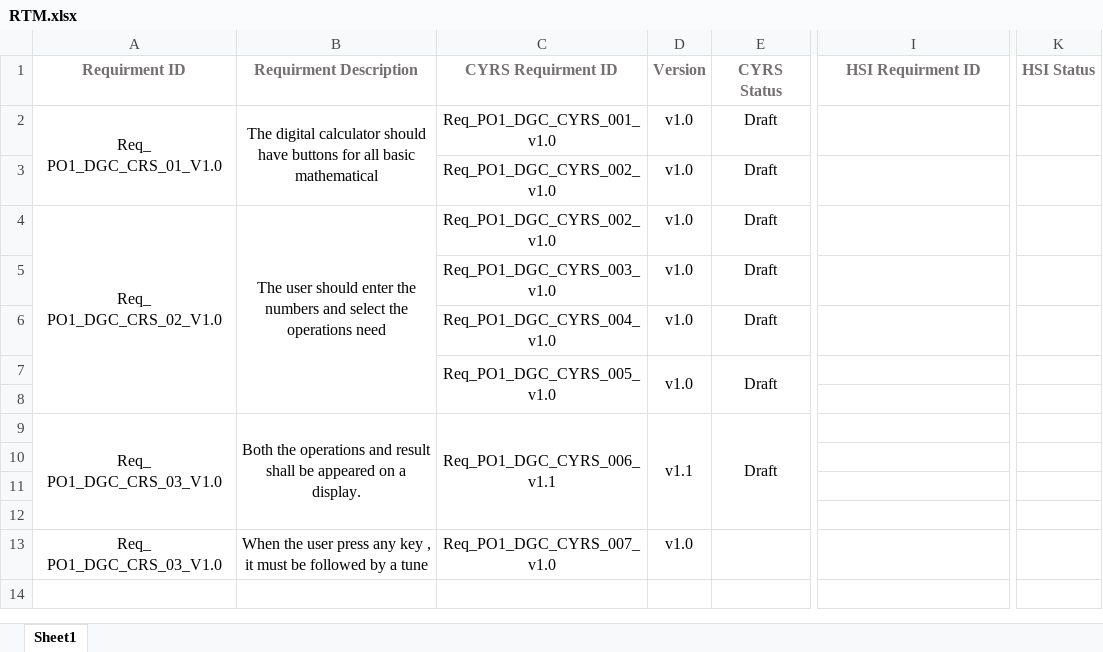
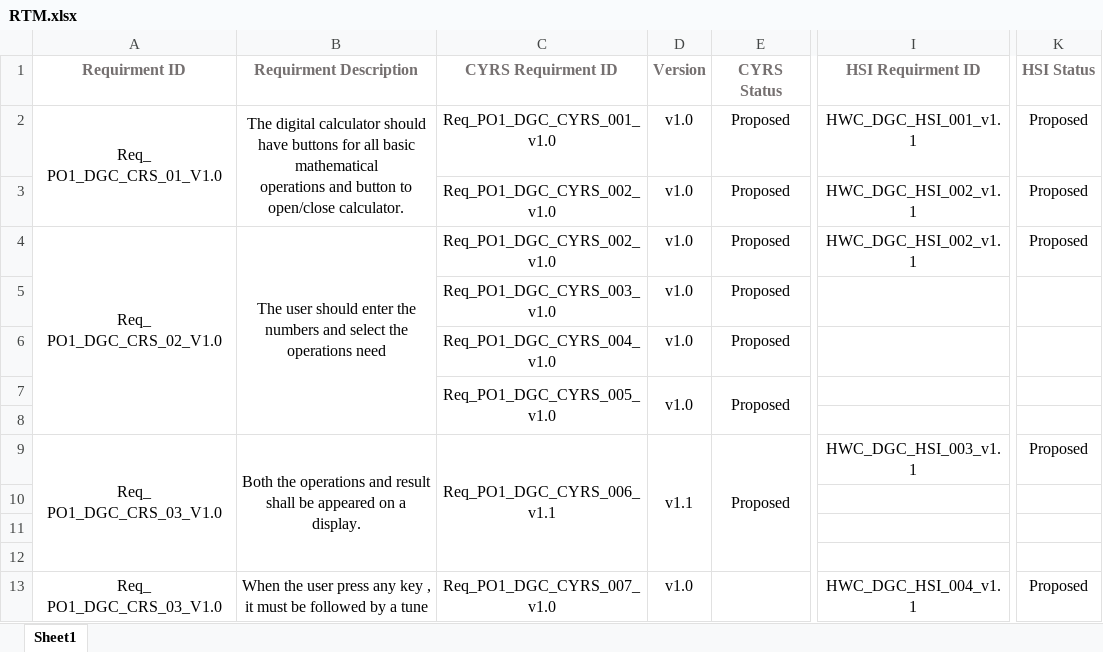
Before and after one commit to moamen-ahmed-93/SWE_Calculator, an Excel workbook: Software specification/RTM.xlsx, sheet Sheet1, drawn as a sheet; only a part is shown, gaps mark what is left out; values as stored, in another font and other column widths than the file's, no borders; charts and pictures not drawn; ↵ is a line break in a cell; the diff names each change by its address in the sheet, - before the commit and + after, or states it on an @@ line.

```diff
--- a/Software specification/RTM.xlsx (sheet Sheet1)
+++ b/Software specification/RTM.xlsx (sheet Sheet1)
-B2 (Requirment Description): …basic mathematical
+B2 (Requirment Description): …basic mathematical ↵ operations and button to open/close calculator.
-E2:E7 (CYRS Status): Draft
+E2:E7 (CYRS Status): Proposed
-I2 (HSI Requirment ID): (empty)
+I2 (HSI Requirment ID): HWC_DGC_HSI_001_v1.1
-K2:K4 (HSI Status): (empty)
+K2:K4 (HSI Status): Proposed
-I3:I4 (HSI Requirment ID): (empty)
+I3:I4 (HSI Requirment ID): HWC_DGC_HSI_002_v1.1
-E9 (CYRS Status): Draft
+E9 (CYRS Status): Proposed
-I9 (HSI Requirment ID): (empty)
+I9 (HSI Requirment ID): HWC_DGC_HSI_003_v1.1
-K9 (HSI Status): (empty)
+K9 (HSI Status): Proposed
-I13 (HSI Requirment ID): (empty)
+I13 (HSI Requirment ID): HWC_DGC_HSI_004_v1.1
-K13 (HSI Status): (empty)
+K13 (HSI Status): Proposed
```
Also changed, not shown: charts or pictures, Input documents/CYRS_Review.xlsx, SW deliveries log/Project Plan.xlsx, 5 other files.
